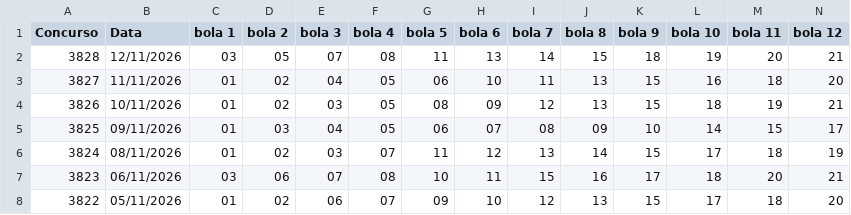
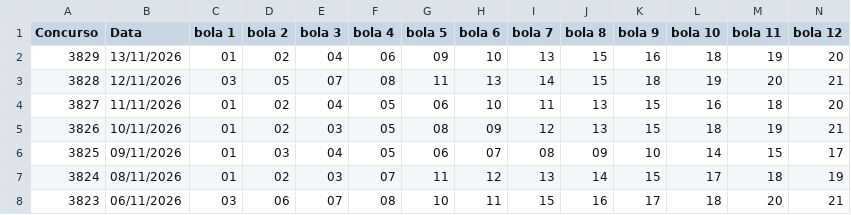
Before and after one commit to PedroAntico/Fauna---Loterias, a CSV file: resultados_lotofacil.csv, drawn as a sheet; only a part is shown; the shorter side is filled out with more unchanged rows; rows hold the shown columns only; the diff names each change by its address in the sheet, - before the commit and + after, or states it on an @@ line.

Commit message:
Atualizar o resultados_lotofacil.csv

```diff
--- a/resultados_lotofacil.csv
+++ b/resultados_lotofacil.csv
+row 2: 3829 | 13/11/2026 | 01 | 02 | 04 | 06 | 09 | 10 | 13 | 15 | 16 | 18 | 19 | 20
```
